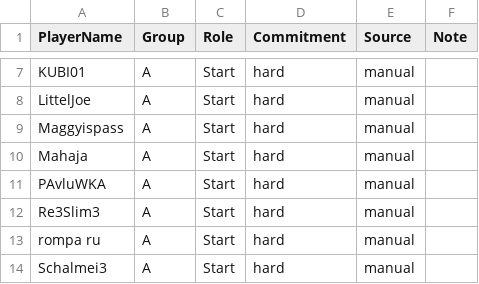
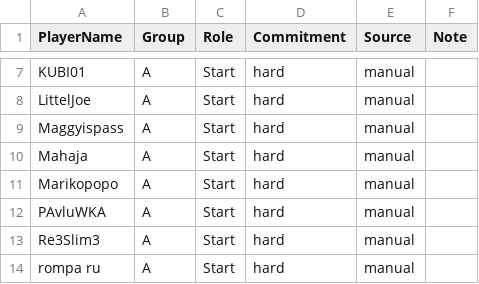
Before and after one commit to its-h4k1/desert-storm-roster-optimizer, a CSV file: data/event_signups_next.csv, drawn as a sheet; only a part is shown, gaps mark what is left out; the shorter side is filled out with more unchanged rows; the diff names each change by its address in the sheet, - before the commit and + after, or states it on an @@ line.

Commit message:
admin: update event_signups_next.csv via event assignments ui

```diff
--- a/data/event_signups_next.csv
+++ b/data/event_signups_next.csv
+row 11: Marikopopo | A | Start | hard | manual
```
